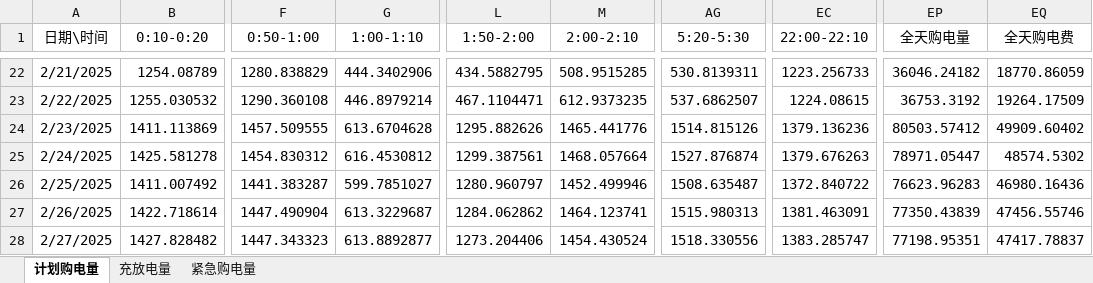
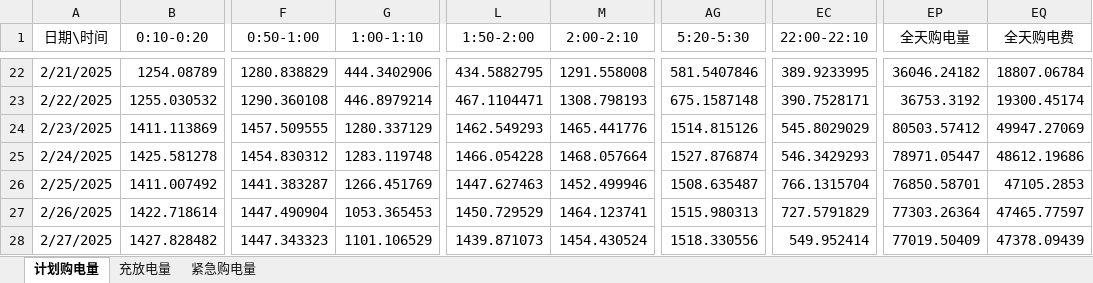
Before and after one commit to yyuwei66-sketch/CUMCM_2026, an Excel workbook: submit/results/result2.xlsx, sheet 计划购电量, drawn as a sheet; only a part is shown, gaps mark what is left out; values as stored, in another font and other column widths than the file's, no borders; the diff covers the shown part only; the diff names each change by its address in the sheet, - before the commit and + after, or states it on an @@ line.

Commit message:
update submit

```diff
--- a/submit/results/result2.xlsx (sheet 计划购电量)
+++ b/submit/results/result2.xlsx (sheet 计划购电量)
-M22 (2:00-2:10): 508.9515285
+M22 (2:00-2:10): 1291.558008
-AG22 (5:20-5:30): 530.8139311
+AG22 (5:20-5:30): 581.5407846
-EC22 (22:00-22:10): 1223.256733
+EC22 (22:00-22:10): 389.9233995
-EQ22 (全天购电费): 18770.86059
+EQ22 (全天购电费): 18807.06784
-M23 (2:00-2:10): 612.9373235
+M23 (2:00-2:10): 1308.798193
-AG23 (5:20-5:30): 537.6862507
+AG23 (5:20-5:30): 675.1587148
-EC23 (22:00-22:10): 1224.08615
+EC23 (22:00-22:10): 390.7528171
-EQ23 (全天购电费): 19264.17509
+EQ23 (全天购电费): 19300.45174
-G24 (1:00-1:10): 613.6704628
+G24 (1:00-1:10): 1280.337129
-L24 (1:50-2:00): 1295.882626
+L24 (1:50-2:00): 1462.549293
-EC24 (22:00-22:10): 1379.136236
+EC24 (22:00-22:10): 545.8029029
-EQ24 (全天购电费): 49909.60402
+EQ24 (全天购电费): 49947.27069
-G25 (1:00-1:10): 616.4530812
+G25 (1:00-1:10): 1283.119748
-L25 (1:50-2:00): 1299.387561
+L25 (1:50-2:00): 1466.054228
-EC25 (22:00-22:10): 1379.676263
+EC25 (22:00-22:10): 546.3429293
-EQ25 (全天购电费): 48574.5302
+EQ25 (全天购电费): 48612.19686
-G26 (1:00-1:10): 599.7851027
+G26 (1:00-1:10): 1266.451769
-L26 (1:50-2:00): 1280.960797
+L26 (1:50-2:00): 1447.627463
-EC26 (22:00-22:10): 1372.840722
+EC26 (22:00-22:10): 766.1315704
-EP26 (全天购电量): 76623.96283
+EP26 (全天购电量): 76850.58701
-EQ26 (全天购电费): 46980.16436
+EQ26 (全天购电费): 47105.2853
-G27 (1:00-1:10): 613.3229687
+G27 (1:00-1:10): 1053.365453
-L27 (1:50-2:00): 1284.062862
+L27 (1:50-2:00): 1450.729529
-EC27 (22:00-22:10): 1381.463091
+EC27 (22:00-22:10): 727.5791829
-EP27 (全天购电量): 77350.43839
+EP27 (全天购电量): 77303.26364
-EQ27 (全天购电费): 47456.55746
+EQ27 (全天购电费): 47465.77597
-G28 (1:00-1:10): 613.8892877
+G28 (1:00-1:10): 1101.106529
-L28 (1:50-2:00): 1273.204406
+L28 (1:50-2:00): 1439.871073
-EC28 (22:00-22:10): 1383.285747
+EC28 (22:00-22:10): 549.952414
-EP28 (全天购电量): 77198.95351
+EP28 (全天购电量): 77019.50409
-EQ28 (全天购电费): 47417.78837
+EQ28 (全天购电费): 47378.09439
```
Also changed, not shown: 1468 edited cells elsewhere in this sheet, sheet 充放电量, submit/results/result4-2.xlsx, 6 other files.
